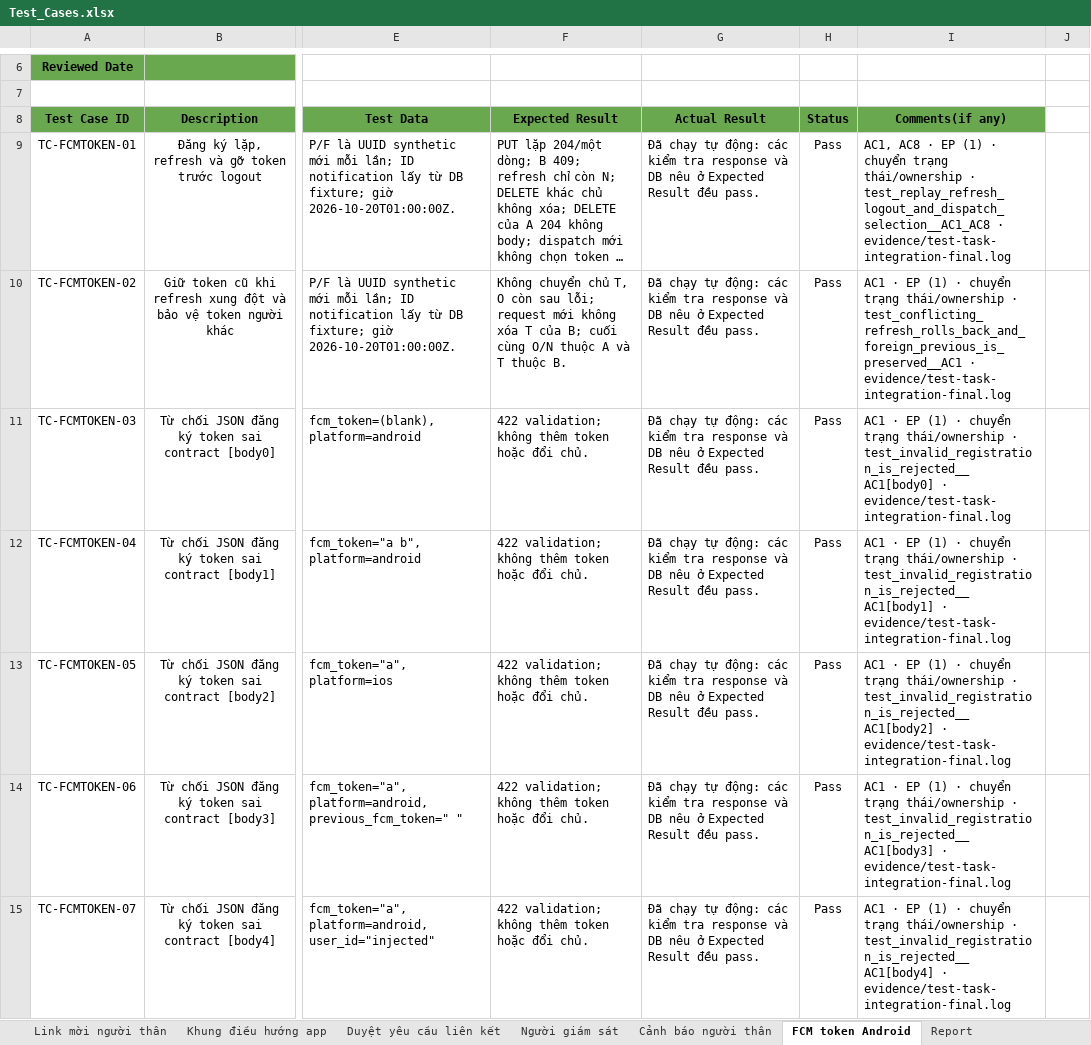
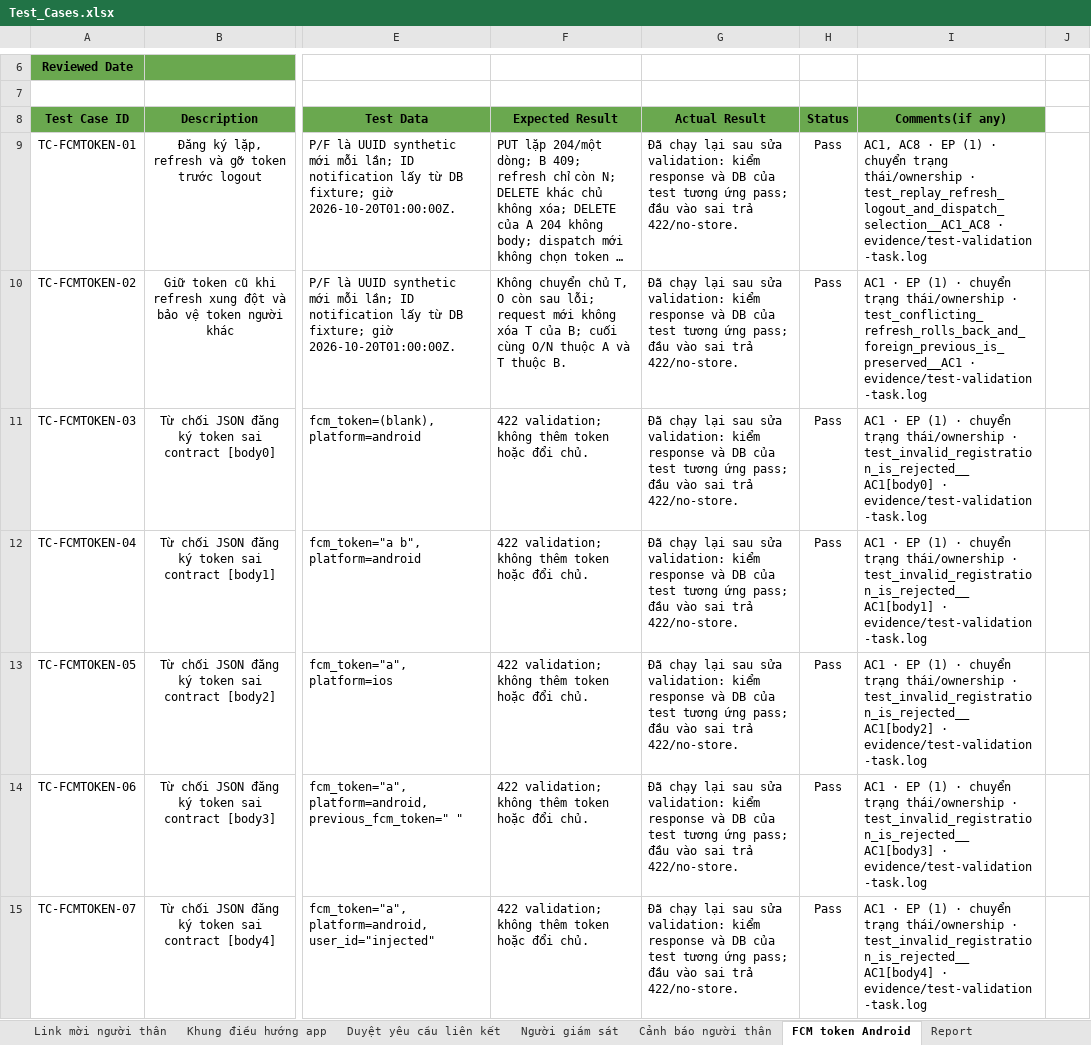
Before and after one commit to DrugTime-C1SE-07/DrugTime-docs, an Excel workbook: Team1_DTU/04_Quality_&_Testing/Test_Cases.xlsx, sheet FCM token Android, drawn as a sheet; only a part is shown, gaps mark what is left out; long unchanged cells end in …; values as stored, in another font and other column widths than the file's, no borders; conditional formats not drawn; the diff covers the shown part only; the diff names each change by its address in the sheet, - before the commit and + after, or states it on an @@ line.

Commit message:
docs(tests): update Test Cases.xlsx with new test scenarios

```diff
--- a/Team1_DTU/04_Quality_&_Testing/Test_Cases.xlsx (sheet FCM token Android)
+++ b/Team1_DTU/04_Quality_&_Testing/Test_Cases.xlsx (sheet FCM token Android)
-G9:G15 (Actual Result): Đã chạy tự động: các kiểm tra response và DB nêu ở Expected Result đều pass.
+G9:G15 (Actual Result): Đã chạy lại sau sửa validation: kiểm response và DB của test tương ứng pass; đầu vào sai trả 422/no-store.
-I9 (Comments(if any)): …test_replay_refresh_logout_and_dispatch_selection__AC1_AC8 · evidence/test-task-integration-final.log
+I9 (Comments(if any)): …test_replay_refresh_logout_and_dispatch_selection__AC1_AC8 · evidence/test-validation-task.log
-I10 (Comments(if any)): …test_conflicting_refresh_rolls_back_and_foreign_previous_is_preserved__AC1 · evidence/test-task-integration-final.log
+I10 (Comments(if any)): …test_conflicting_refresh_rolls_back_and_foreign_previous_is_preserved__AC1 · evidence/test-validation-task.log
-I11 (Comments(if any)): …test_invalid_registration_is_rejected__AC1[body0] · evidence/test-task-integration-final.log
+I11 (Comments(if any)): …test_invalid_registration_is_rejected__AC1[body0] · evidence/test-validation-task.log
-I12 (Comments(if any)): …test_invalid_registration_is_rejected__AC1[body1] · evidence/test-task-integration-final.log
+I12 (Comments(if any)): …test_invalid_registration_is_rejected__AC1[body1] · evidence/test-validation-task.log
-I13 (Comments(if any)): …test_invalid_registration_is_rejected__AC1[body2] · evidence/test-task-integration-final.log
+I13 (Comments(if any)): …test_invalid_registration_is_rejected__AC1[body2] · evidence/test-validation-task.log
-I14 (Comments(if any)): …test_invalid_registration_is_rejected__AC1[body3] · evidence/test-task-integration-final.log
+I14 (Comments(if any)): …test_invalid_registration_is_rejected__AC1[body3] · evidence/test-validation-task.log
-I15 (Comments(if any)): …test_invalid_registration_is_rejected__AC1[body4] · evidence/test-task-integration-final.log
+I15 (Comments(if any)): …test_invalid_registration_is_rejected__AC1[body4] · evidence/test-validation-task.log
```
Also changed, not shown: 12 edited cells elsewhere in this sheet, sheet Cảnh báo người thân, sheet Report.
